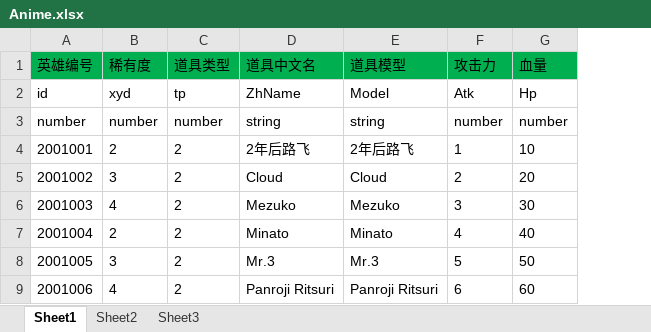
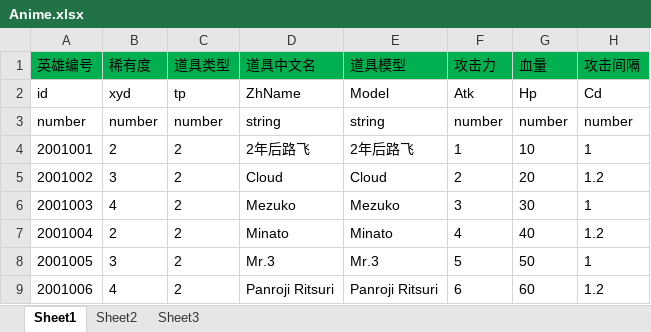
Before and after one commit to Sin202666/Demo9_20, an Excel workbook: config/Anime.xlsx, sheet Sheet1, drawn as a sheet; values as stored, in another font and other column widths than the file's, no borders; conditional formats not drawn; the diff names each change by its address in the sheet, - before the commit and + after, or states it on an @@ line.

```diff
--- a/config/Anime.xlsx (sheet Sheet1)
+++ b/config/Anime.xlsx (sheet Sheet1)
+column H (攻击间隔), rows 2-9: Cd | number | 1 | 1.2 | 1 | 1.2 | 1 | 1.2
```
Also changed, not shown: 3 other files.
